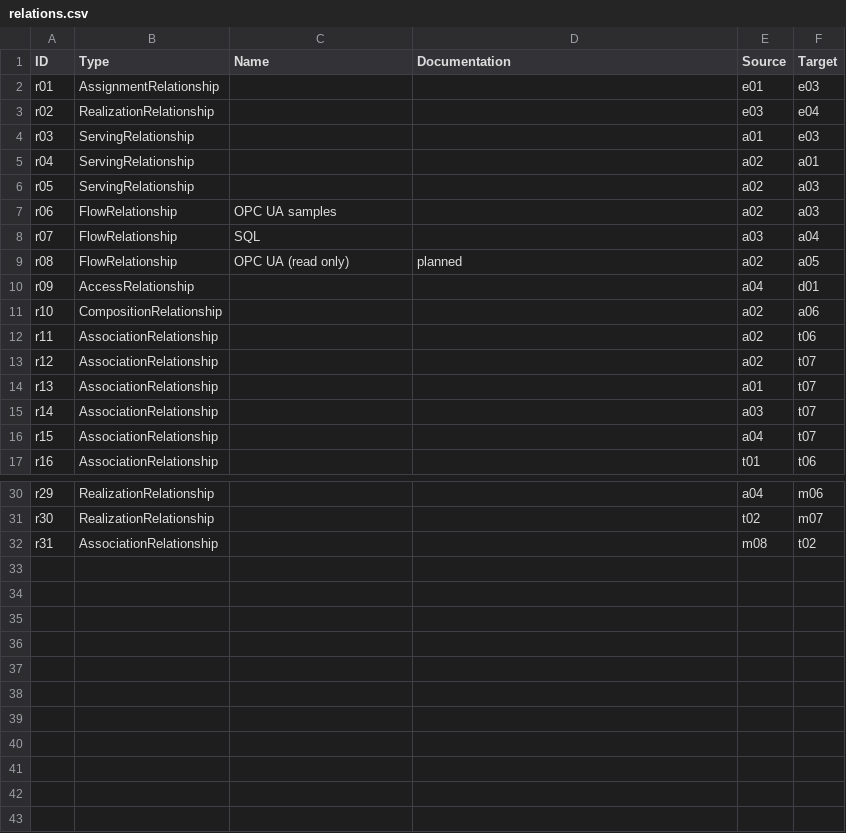
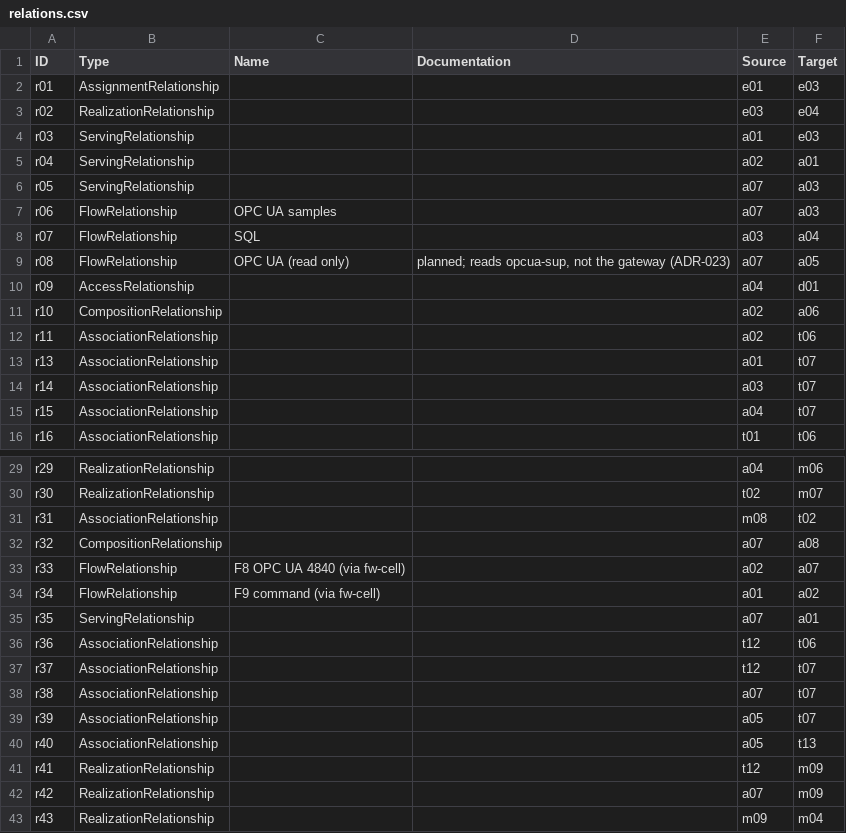
Before and after one commit to epiph11/Vigilimen, a CSV file: docs/architecture/archimate/import/relations.csv, drawn as a sheet; only a part is shown, gaps mark what is left out.

```diff
--- a/docs/architecture/archimate/import/relations.csv
+++ b/docs/architecture/archimate/import/relations.csv
@@ -5,6 +5,6 @@
 "r04","ServingRelationship","","","a02","a01"
-"r05","ServingRelationship","","","a02","a03"
-"r06","FlowRelationship","OPC UA samples","","a02","a03"
+"r05","ServingRelationship","","","a07","a03"
+"r06","FlowRelationship","OPC UA samples","","a07","a03"
 "r07","FlowRelationship","SQL","","a03","a04"
-"r08","FlowRelationship","OPC UA (read only)","planned","a02","a05"
+"r08","FlowRelationship","OPC UA (read only)","planned; reads opcua-sup, not the gateway (ADR-023)","a07","a05"
 "r09","AccessRelationship","","","a04","d01"
@@ -12,3 +12,2 @@
 "r11","AssociationRelationship","","","a02","t06"
-"r12","AssociationRelationship","","","a02","t07"
 "r13","AssociationRelationship","","","a01","t07"
@@ -32 +31,13 @@
 "r31","AssociationRelationship","","","m08","t02"
+"r32","CompositionRelationship","","","a07","a08"
+"r33","FlowRelationship","F8 OPC UA 4840 (via fw-cell)","","a02","a07"
+"r34","FlowRelationship","F9 command (via fw-cell)","","a01","a02"
+"r35","ServingRelationship","","","a07","a01"
+"r36","AssociationRelationship","","","t12","t06"
+"r37","AssociationRelationship","","","t12","t07"
+"r38","AssociationRelationship","","","a07","t07"
+"r39","AssociationRelationship","","","a05","t07"
+"r40","AssociationRelationship","","","a05","t13"
+"r41","RealizationRelationship","","","t12","m09"
+"r42","RealizationRelationship","","","a07","m09"
+"r43","RealizationRelationship","","","m09","m04"
```
Also changed, not shown: docs/architecture/archimate/import/elements.csv, docs/architecture/archimate/import/properties.csv, 3 other files.
